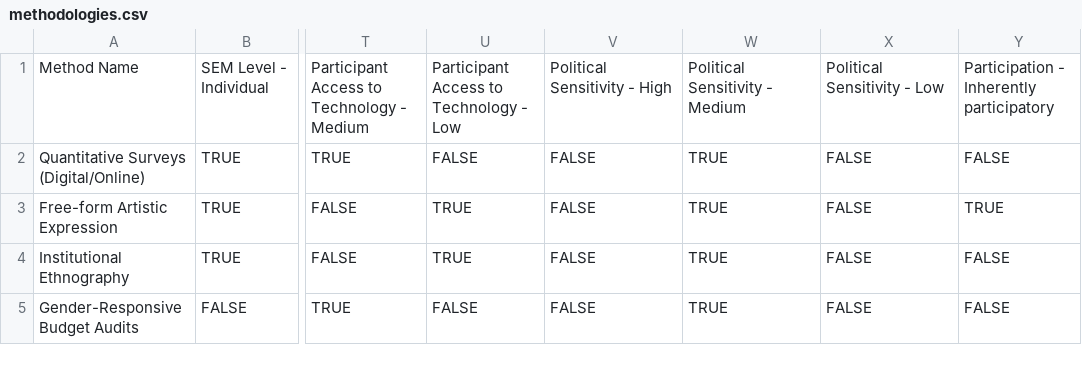
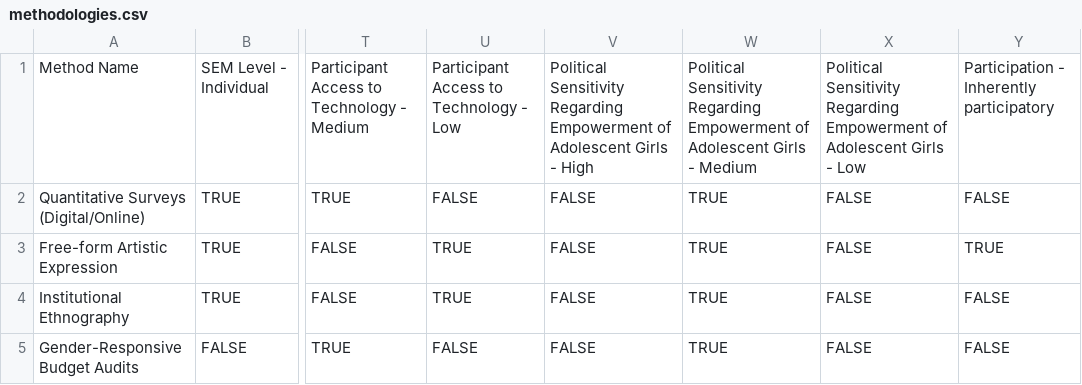
Before and after one commit to africanalex/girls-empowerment-mne-decision-tool, a CSV file: methodologies.csv, drawn as a sheet; only a part is shown, gaps mark what is left out; the diff names each change by its address in the sheet, - before the commit and + after, or states it on an @@ line.

Commit message:
Update Political Sensitivity to  Regarding Empowerment of Adolescent Girls

```diff
--- a/methodologies.csv
+++ b/methodologies.csv
-V1: Political Sensitivity - High
+V1: Political Sensitivity Regarding Empowerment of Adolescent Girls - High
-W1: Political Sensitivity - Medium
+W1: Political Sensitivity Regarding Empowerment of Adolescent Girls - Medium
-X1: Political Sensitivity - Low
+X1: Political Sensitivity Regarding Empowerment of Adolescent Girls - Low
```
